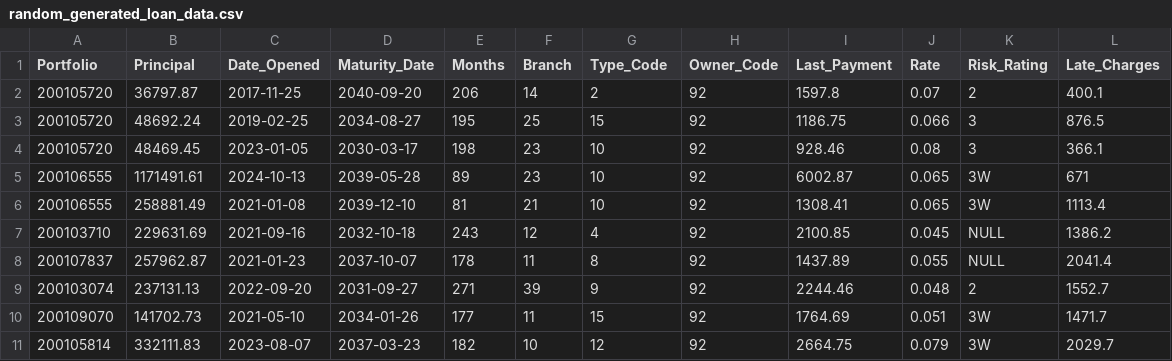
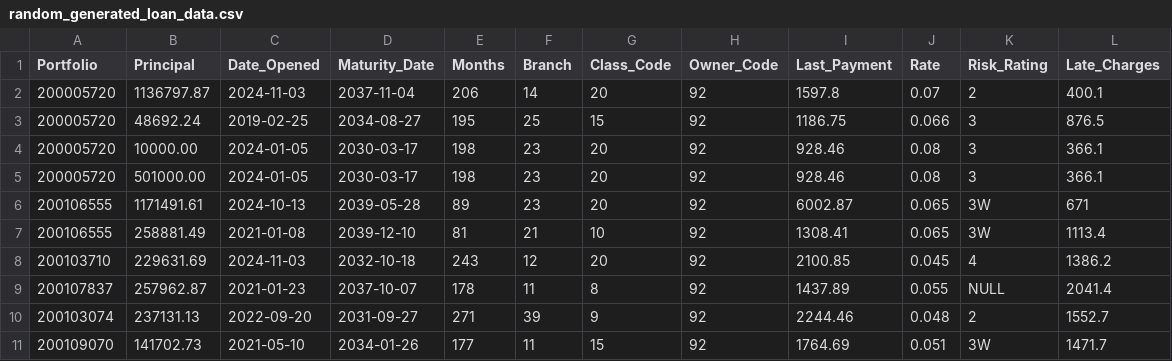
Before and after one commit to lendersiq/fi.js, a CSV file: data/random_generated_loan_data.csv, drawn as a sheet; only a part is shown; the shorter side is filled out with more unchanged rows.

```diff
--- a/data/random_generated_loan_data.csv
+++ b/data/random_generated_loan_data.csv
@@ -1,8 +1,9 @@
-Portfolio,Principal,Date_Opened,Maturity_Date,Months,Branch,Type_Code,Owner_Code,Last_Payment,Rate,Risk_Rating,Late_Charges
-200105720,36797.87,2017-11-25,2040-09-20,206,14,2,92,1597.8,0.07,2,400.1
-200105720,48692.24,2019-02-25,2034-08-27,195,25,15,92,1186.75,0.066,3,876.5
-200105720,48469.45,2023-01-05,2030-03-17,198,23,10,92,928.46,0.08,3,366.1
-200106555,1171491.61,2024-10-13,2039-05-28,89,23,10,92,6002.87,0.065,3W,671
+Portfolio,Principal,Date_Opened,Maturity_Date,Months,Branch,Class_Code,Owner_Code,Last_Payment,Rate,Risk_Rating,Late_Charges
+200005720,1136797.87,2024-11-03,2037-11-04,206,14,20,92,1597.8,0.07,2,400.1
+200005720,48692.24,2019-02-25,2034-08-27,195,25,15,92,1186.75,0.066,3,876.5
+200005720,10000.00,2024-01-05,2030-03-17,198,23,20,92,928.46,0.08,3,366.1
+200005720,501000.00,2024-01-05,2030-03-17,198,23,20,92,928.46,0.08,3,366.1
+200106555,1171491.61,2024-10-13,2039-05-28,89,23,20,92,6002.87,0.065,3W,671
 200106555,258881.49,2021-01-08,2039-12-10,81,21,10,92,1308.41,0.065,3W,1113.4
-200103710,229631.69,2021-09-16,2032-10-18,243,12,4,92,2100.85,0.045,NULL,1386.2
+200103710,229631.69,2024-11-03,2032-10-18,243,12,20,92,2100.85,0.045,4,1386.2
 200107837,257962.87,2021-01-23,2037-10-07,178,11,8,92,1437.89,0.055,NULL,2041.4
```
Also changed, not shown: 2 other files.
